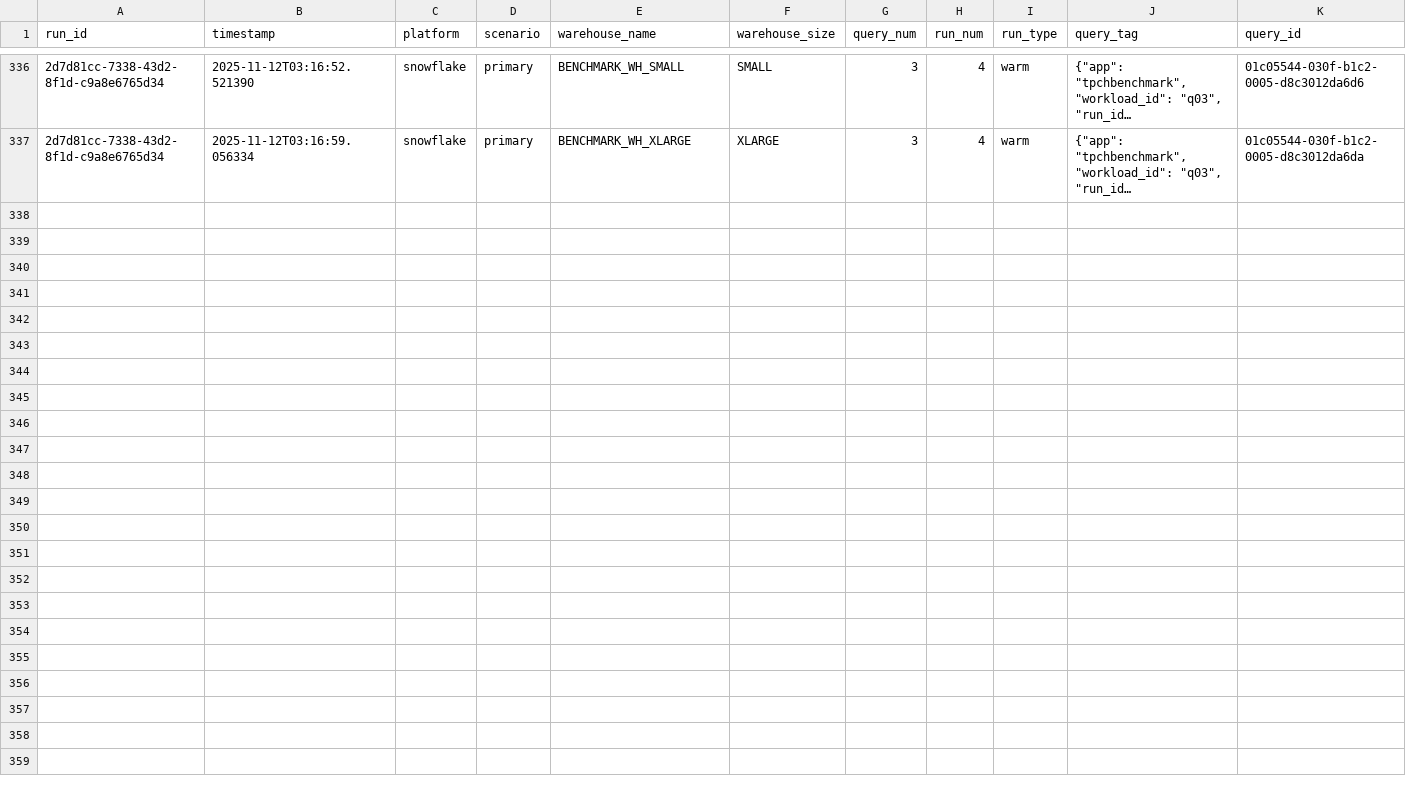
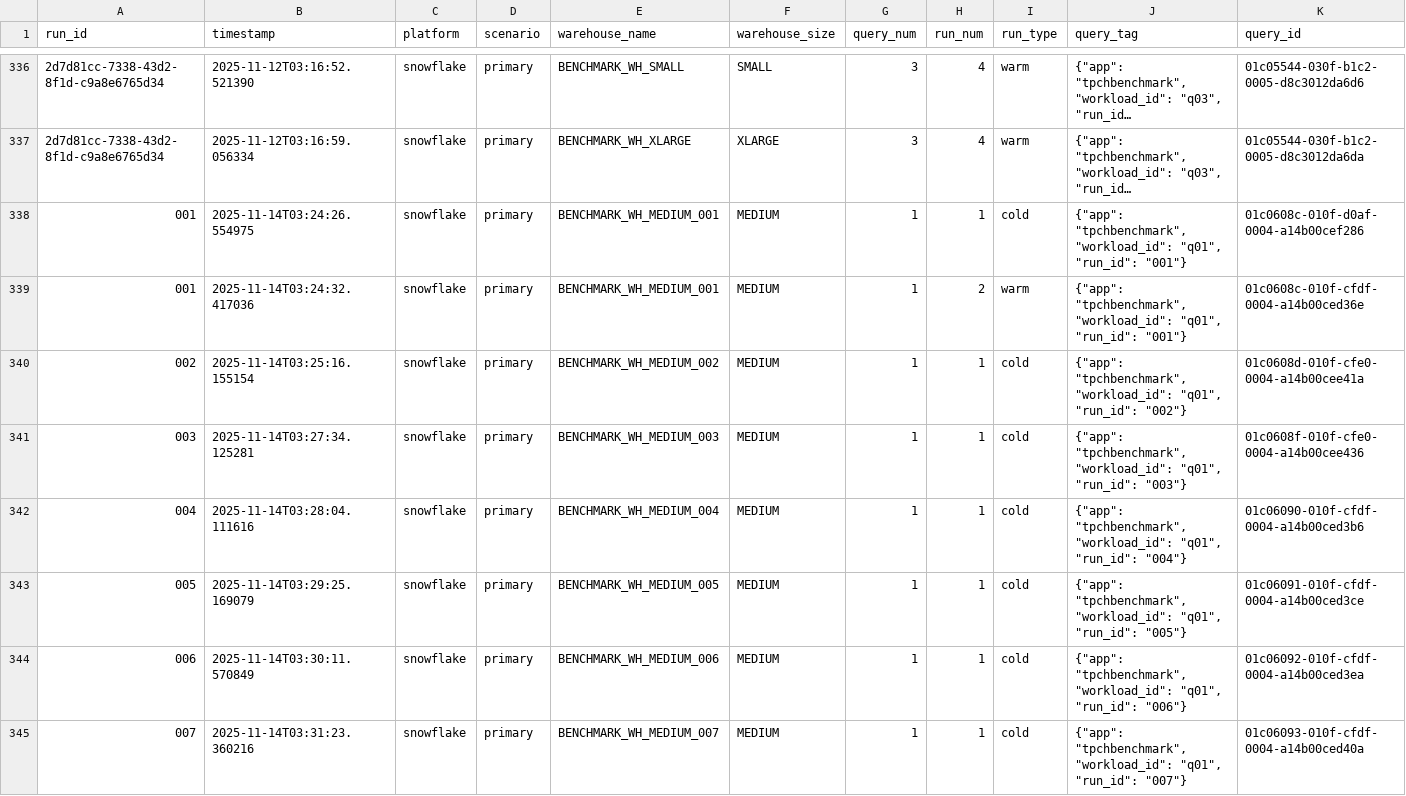
Before and after one commit to gmdata-co/snowflake-adaptive-benchmark, a CSV file: snowflake/results/benchmark_results.csv, drawn as a sheet; only a part is shown, gaps mark what is left out; long unchanged cells end in …; rows hold the shown columns only; the diff names each change by its address in the sheet, - before the commit and + after, or states it on an @@ line.

Commit message:
abstract connection name

```diff
--- a/snowflake/results/benchmark_results.csv
+++ b/snowflake/results/benchmark_results.csv
+row 338: 001 | 2025-11-14T03:24:26.554975 | snowflake | primary | BENCHMARK_WH_MEDIUM_001 | MEDIUM | 1 | 1 | cold | {"app": "tpchbenchmark", "workload_id": "q01", "run_id": "001"} | 01c0608c-010f-d0af-0004-a14b00cef286
+row 339: 001 | 2025-11-14T03:24:32.417036 | snowflake | primary | BENCHMARK_WH_MEDIUM_001 | MEDIUM | 1 | 2 | warm | {"app": "tpchbenchmark", "workload_id": "q01", "run_id": "001"} | 01c0608c-010f-cfdf-0004-a14b00ced36e
+row 340: 002 | 2025-11-14T03:25:16.155154 | snowflake | primary | BENCHMARK_WH_MEDIUM_002 | MEDIUM | 1 | 1 | cold | {"app": "tpchbenchmark", "workload_id": "q01", "run_id": "002"} | 01c0608d-010f-cfe0-0004-a14b00cee41a
+row 341: 003 | 2025-11-14T03:27:34.125281 | snowflake | primary | BENCHMARK_WH_MEDIUM_003 | MEDIUM | 1 | 1 | cold | {"app": "tpchbenchmark", "workload_id": "q01", "run_id": "003"} | 01c0608f-010f-cfe0-0004-a14b00cee436
+row 342: 004 | 2025-11-14T03:28:04.111616 | snowflake | primary | BENCHMARK_WH_MEDIUM_004 | MEDIUM | 1 | 1 | cold | {"app": "tpchbenchmark", "workload_id": "q01", "run_id": "004"} | 01c06090-010f-cfdf-0004-a14b00ced3b6
+row 343: 005 | 2025-11-14T03:29:25.169079 | snowflake | primary | BENCHMARK_WH_MEDIUM_005 | MEDIUM | 1 | 1 | cold | {"app": "tpchbenchmark", "workload_id": "q01", "run_id": "005"} | 01c06091-010f-cfdf-0004-a14b00ced3ce
+row 344: 006 | 2025-11-14T03:30:11.570849 | snowflake | primary | BENCHMARK_WH_MEDIUM_006 | MEDIUM | 1 | 1 | cold | {"app": "tpchbenchmark", "workload_id": "q01", "run_id": "006"} | 01c06092-010f-cfdf-0004-a14b00ced3ea
+row 345: 007 | 2025-11-14T03:31:23.360216 | snowflake | primary | BENCHMARK_WH_MEDIUM_007 | MEDIUM | 1 | 1 | cold | {"app": "tpchbenchmark", "workload_id": "q01", "run_id": "007"} | 01c06093-010f-cfdf-0004-a14b00ced40a
```
Also changed, not shown: 9 other files.
